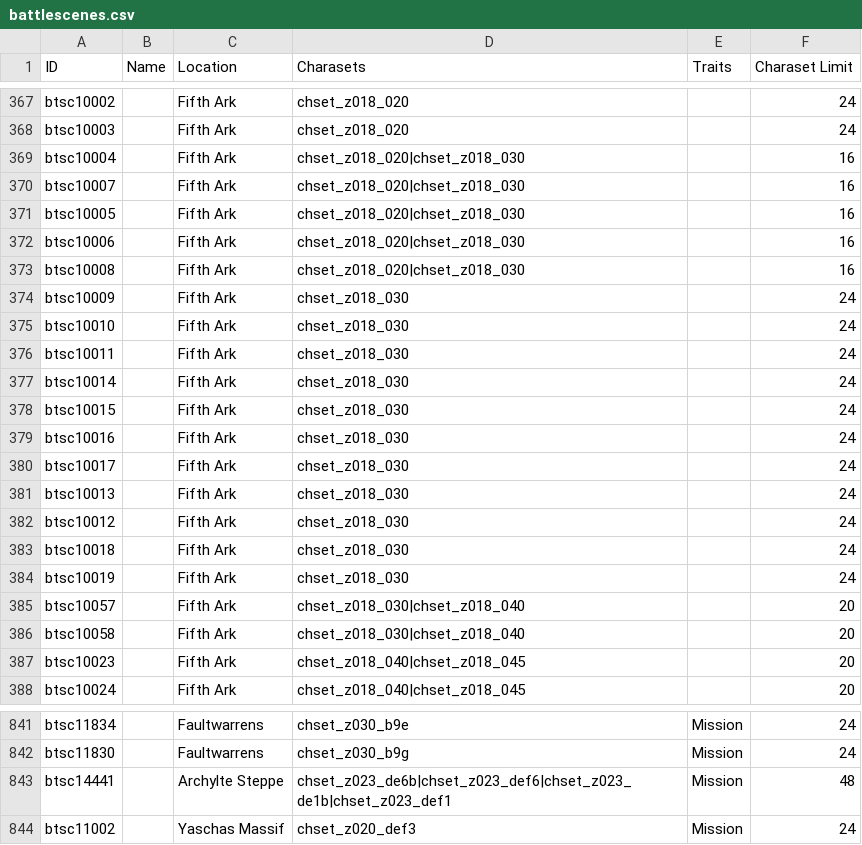
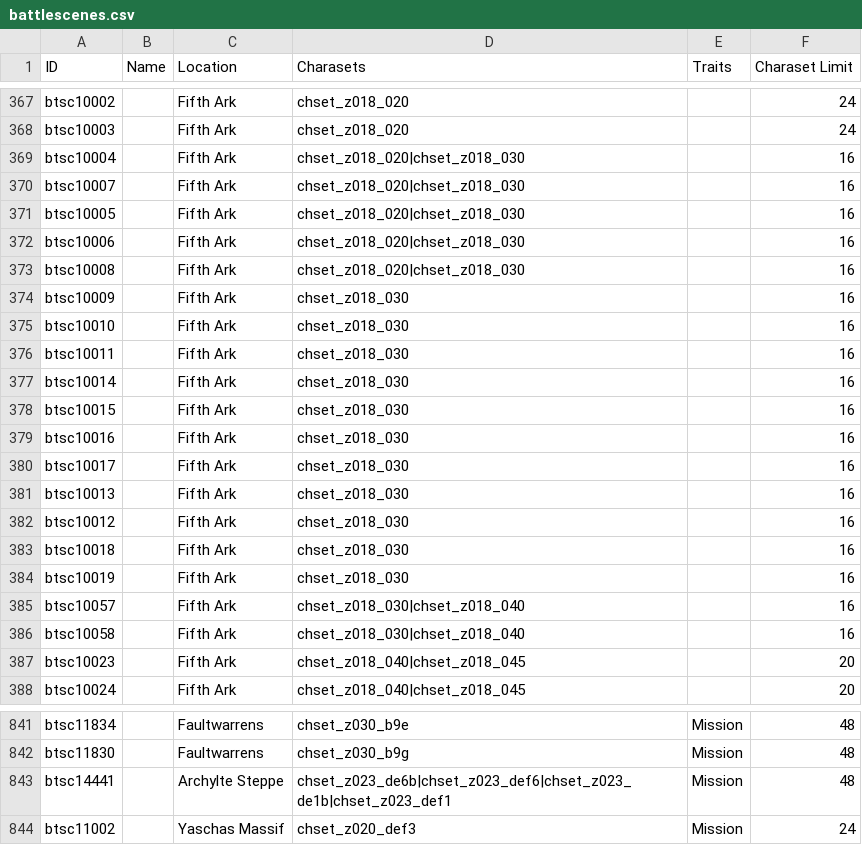
Before and after one commit to Bartz24/FFModdingWPF, a CSV file: FF13Rando/bin/data/battlescenes.csv, drawn as a sheet; only a part is shown, gaps mark what is left out; the diff covers the shown part only; the diff names each change by its address in the sheet, - before the commit and + after, or states it on an @@ line.

```diff
--- a/FF13Rando/bin/data/battlescenes.csv
+++ b/FF13Rando/bin/data/battlescenes.csv
-F374:F384 (Charaset Limit): 24
+F374:F384 (Charaset Limit): 16
-F385:F386 (Charaset Limit): 20
+F385:F386 (Charaset Limit): 16
-F841:F842 (Charaset Limit): 24
+F841:F842 (Charaset Limit): 48
```
Also changed, not shown: 27 edited cells elsewhere in this file, 1 other file.
